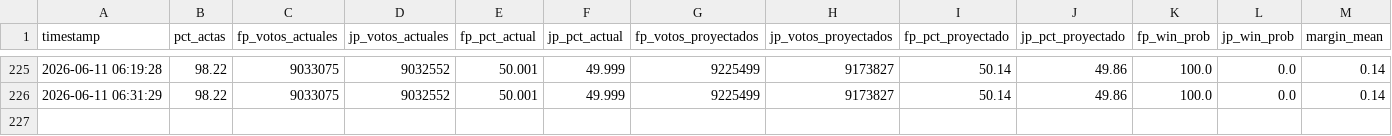
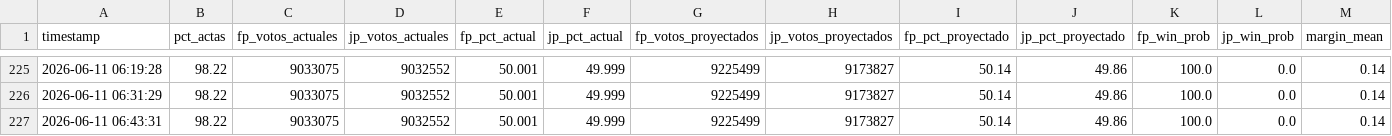
Before and after one commit to bucanero2010/proyeccion-electoral-peru-2026, a CSV file: data/snapshots_2v.csv, drawn as a sheet; only a part is shown, gaps mark what is left out; rows hold the shown columns only; the diff names each change by its address in the sheet, - before the commit and + after, or states it on an @@ line.

Commit message:
data(2v): update results + projection 2026-06-11 06:43

```diff
--- a/data/snapshots_2v.csv
+++ b/data/snapshots_2v.csv
+row 227: 2026-06-11 06:43:31 | 98.22 | 9033075 | 9032552 | 50.001 | 49.999 | 9225499 | 9173827 | 50.14 | 49.86 | 100.0 | 0.0 | 0.14
```
Also changed, not shown: 1 other file.
